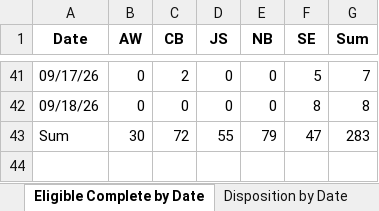
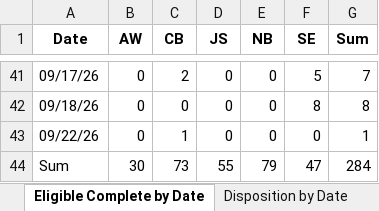
Before and after one commit to sshamblen/public, an Excel workbook: audits_report.xlsx, sheet Eligible Complete by Date, drawn as a sheet; only a part is shown, gaps mark what is left out; values as stored, in another font and other column widths than the file's, no borders; addresses are those after the commit; the diff names each change by its address in the sheet, - before the commit and + after, or states it on an @@ line.

```diff
--- a/audits_report.xlsx (sheet Eligible Complete by Date)
+++ b/audits_report.xlsx (sheet Eligible Complete by Date)
+row 43: 09/22/26 | 0 | 1 | 0 | 0 | 0 | 1
-C44 (CB): 72
+C44 (CB): 73
-G44 (Sum): 283
+G44 (Sum): 284
```
Also changed, not shown: sheet Store Status, sheet Disposition by Date, sheet Disposition by Staff, sheet Data.
